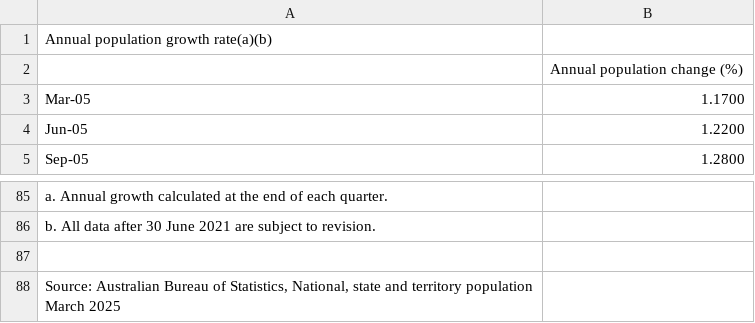
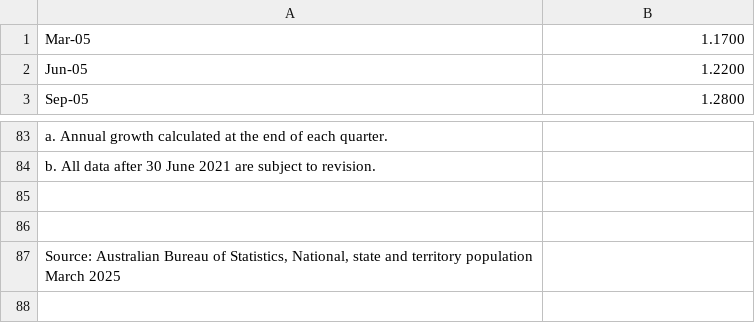
Before and after one commit to Nisheshan167/Economic-dashboard_Teoh-Capital, a CSV file: AU_Pop.csv, drawn as a sheet; only a part is shown, gaps mark what is left out.

Commit message:
Update AU_Pop.csv

```diff
--- a/AU_Pop.csv
+++ b/AU_Pop.csv
@@ -1,3 +1 @@
-"Annual population growth rate(a)(b)"
-,"Annual population change (%)"
 "Mar-05","1.1700"
@@ -86,2 +84,3 @@
 "b. All data after 30 June 2021 are subject to revision."
+
 
```
